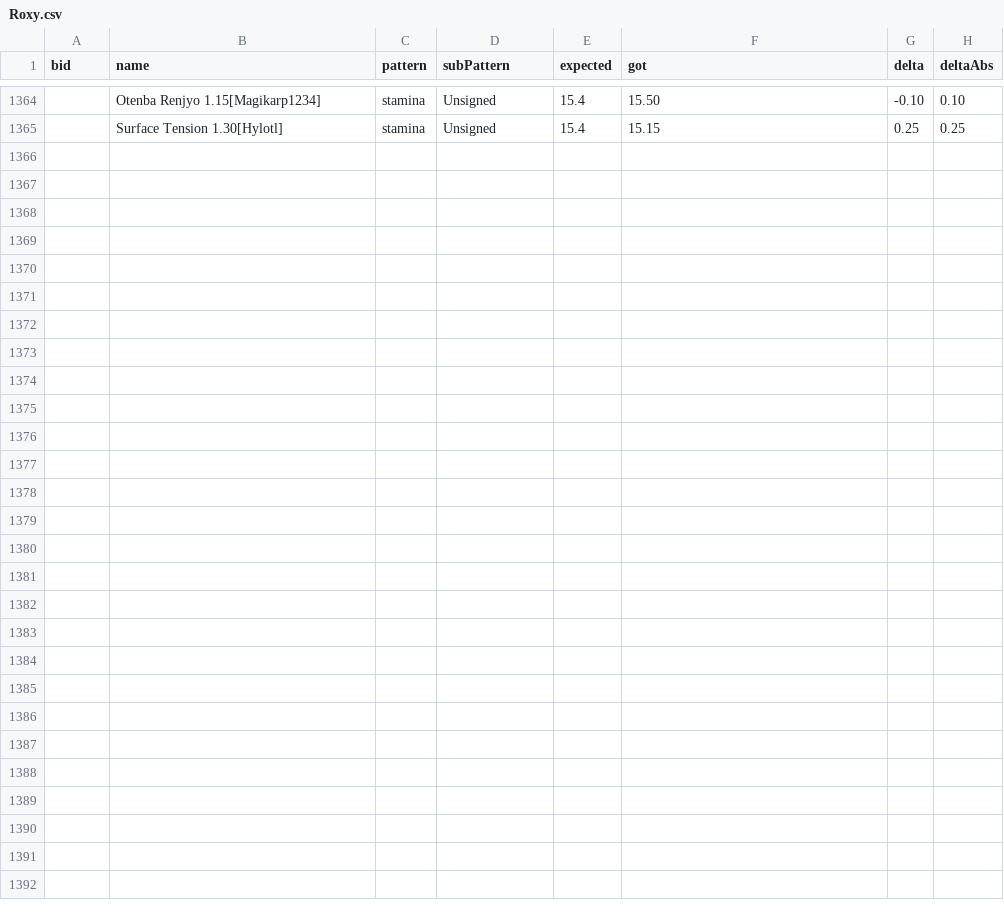
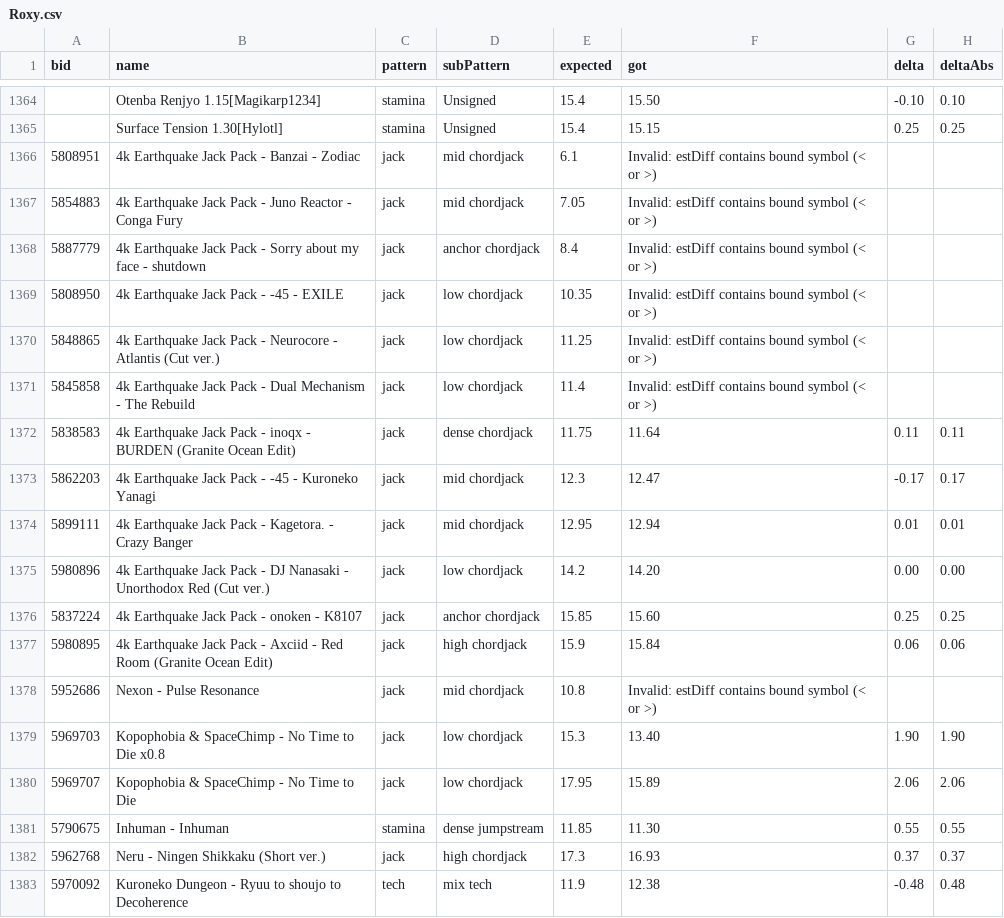
Before and after one commit to LeoBlackMT/VSRG-DanEstimation-Benchmark, a CSV file: results/Roxy.csv, drawn as a sheet; only a part is shown, gaps mark what is left out; the diff names each change by its address in the sheet, - before the commit and + after, or states it on an @@ line.

Commit message:
feat(samples): add 18 chordjack/stamina/tech samples and refresh benchmark (resolves #17)
- Add 18 verified beatmaps from Granite Ocean (16 jack, 1 stamina, 1 tech) under Theta tier
- Update samples/data.csv (total 1382 rows) and samples/samples.7z archive
- Allow two-decimal expected values in data.csv and align delta/deltaAbs calculations
- Refresh results for Sunny, Azusa, Daniel, Roxy, Mixed, Companella, P1h, ISOR, XDC1, and Koishi
- Update results/index.json catalog with updated stats

Co-authored-by: graniteocean <356385690+graniteocean@users.noreply.github.com>

```diff
--- a/results/Roxy.csv
+++ b/results/Roxy.csv
+row 1366: 5808951 | 4k Earthquake Jack Pack - Banzai - Zodiac | jack | mid chordjack | 6.1 | Invalid: estDiff contains bound symbol (< or >)
+row 1367: 5854883 | 4k Earthquake Jack Pack - Juno Reactor - Conga Fury | jack | mid chordjack | 7.05 | Invalid: estDiff contains bound symbol (< or >)
+row 1368: 5887779 | 4k Earthquake Jack Pack - Sorry about my face - shutdown | jack | anchor chordjack | 8.4 | Invalid: estDiff contains bound symbol (< or >)
+row 1369: 5808950 | 4k Earthquake Jack Pack - -45 - EXILE | jack | low chordjack | 10.35 | Invalid: estDiff contains bound symbol (< or >)
+row 1370: 5848865 | 4k Earthquake Jack Pack - Neurocore - Atlantis (Cut ver.) | jack | low chordjack | 11.25 | Invalid: estDiff contains bound symbol (< or >)
+row 1371: 5845858 | 4k Earthquake Jack Pack - Dual Mechanism - The Rebuild | jack | low chordjack | 11.4 | Invalid: estDiff contains bound symbol (< or >)
+row 1372: 5838583 | 4k Earthquake Jack Pack - inoqx - BURDEN (Granite Ocean Edit) | jack | dense chordjack | 11.75 | 11.64 | 0.11 | 0.11
+row 1373: 5862203 | 4k Earthquake Jack Pack - -45 - Kuroneko Yanagi | jack | mid chordjack | 12.3 | 12.47 | -0.17 | 0.17
+row 1374: 5899111 | 4k Earthquake Jack Pack - Kagetora. - Crazy Banger | jack | mid chordjack | 12.95 | 12.94 | 0.01 | 0.01
+row 1375: 5980896 | 4k Earthquake Jack Pack - DJ Nanasaki - Unorthodox Red (Cut ver.) | jack | low chordjack | 14.2 | 14.20 | 0.00 | 0.00
+row 1376: 5837224 | 4k Earthquake Jack Pack - onoken - K8107 | jack | anchor chordjack | 15.85 | 15.60 | 0.25 | 0.25
+row 1377: 5980895 | 4k Earthquake Jack Pack - Axciid - Red Room (Granite Ocean Edit) | jack | high chordjack | 15.9 | 15.84 | 0.06 | 0.06
+row 1378: 5952686 | Nexon - Pulse Resonance | jack | mid chordjack | 10.8 | Invalid: estDiff contains bound symbol (< or >)
+row 1379: 5969703 | Kopophobia & SpaceChimp - No Time to Die x0.8 | jack | low chordjack | 15.3 | 13.40 | 1.90 | 1.90
+row 1380: 5969707 | Kopophobia & SpaceChimp - No Time to Die | jack | low chordjack | 17.95 | 15.89 | 2.06 | 2.06
+row 1381: 5790675 | Inhuman - Inhuman | stamina | dense jumpstream | 11.85 | 11.30 | 0.55 | 0.55
+row 1382: 5962768 | Neru - Ningen Shikkaku (Short ver.) | jack | high chordjack | 17.3 | 16.93 | 0.37 | 0.37
+row 1383: 5970092 | Kuroneko Dungeon - Ryuu to shoujo to Decoherence | tech | mix tech | 11.9 | 12.38 | -0.48 | 0.48
```
Also changed, not shown: results/Azusa.csv, results/Companella.csv, 10 other files.
